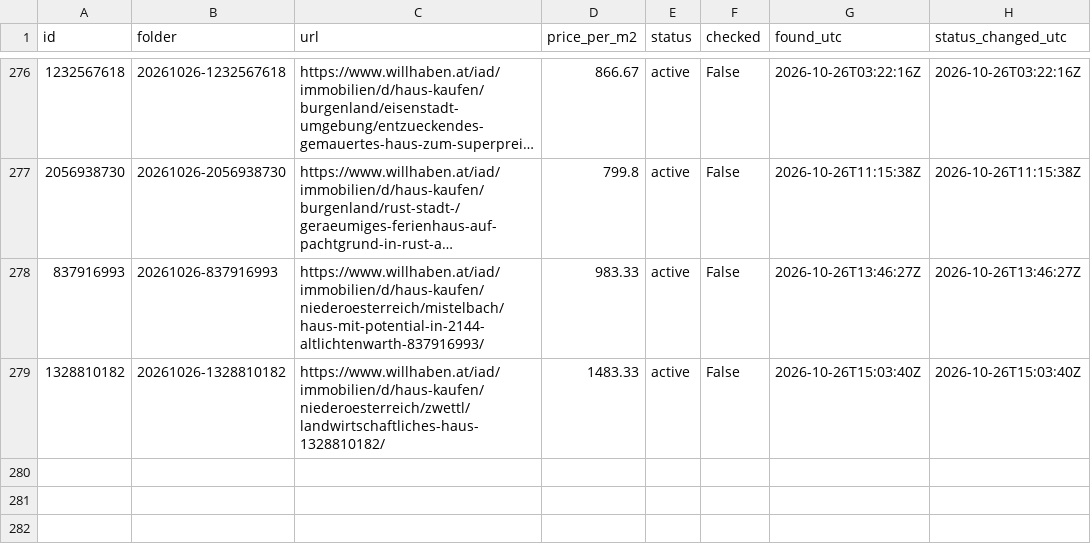
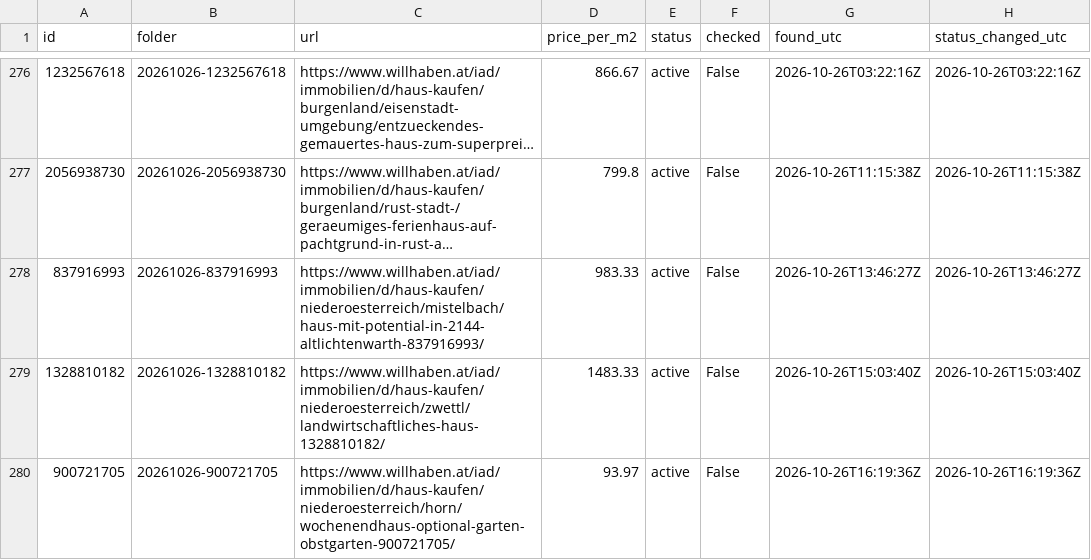
Before and after one commit to antonberesniev/willhaben_land, a CSV file: data/index.csv, drawn as a sheet; only a part is shown, gaps mark what is left out; long unchanged cells end in …; the diff names each change by its address in the sheet, - before the commit and + after, or states it on an @@ line.

```diff
--- a/data/index.csv
+++ b/data/index.csv
+row 280: 900721705 | 20261026-900721705 | https://www.willhaben.at/iad/immobilien/d/haus-kaufen/niederoesterreich/horn/wochenendhaus-optional-garten-obstgarten-900721705/ | 93.97 | active | False | 2026-10-26T16:19:36Z | 2026-10-26T16:19:36Z
```
Also changed, not shown: 9 other files.
